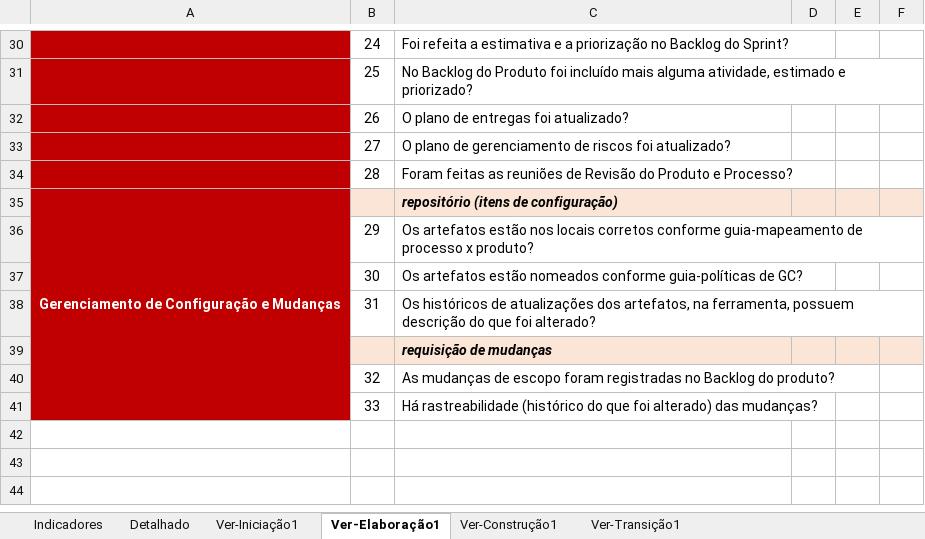
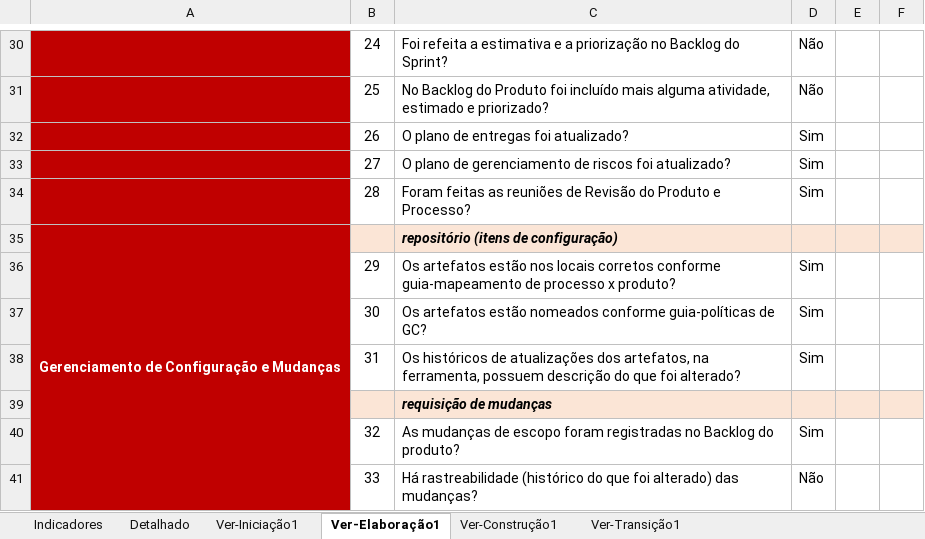
Before and after one commit to LindmanBassi/EvT---Eventos-Tech, an Excel workbook: 6.Gerenciamento de Projeto/EvT - Checklist_Verificacao_de_Projeto.xlsx, sheet Ver-Elaboração1, drawn as a sheet; only a part is shown, gaps mark what is left out; values as stored, in another font and other column widths than the file's, no borders; the diff covers the shown part only; the diff names each change by its address in the sheet, - before the commit and + after, or states it on an @@ line.

```diff
--- a/6.Gerenciamento de Projeto/EvT - Checklist_Verificacao_de_Projeto.xlsx (sheet Ver-Elaboração1)
+++ b/6.Gerenciamento de Projeto/EvT - Checklist_Verificacao_de_Projeto.xlsx (sheet Ver-Elaboração1)
-D30:D31: (empty)
+D30:D31: Não
-D32:D34: (empty)
+D32:D34: Sim
-D36:D38: (empty)
+D36:D38: Sim
-D40: (empty)
+D40: Sim
-D41: (empty)
+D41: Não
```
Also changed, not shown: 19 edited cells and cell formats elsewhere in this sheet, sheet Detalhado, sheet Indicadores, hidden cells, charts or pictures.
